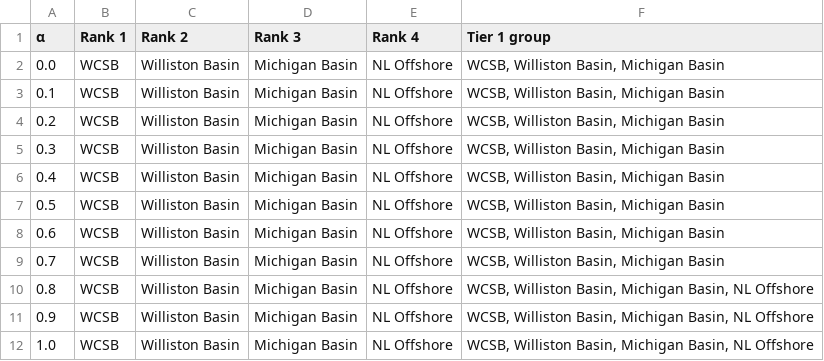
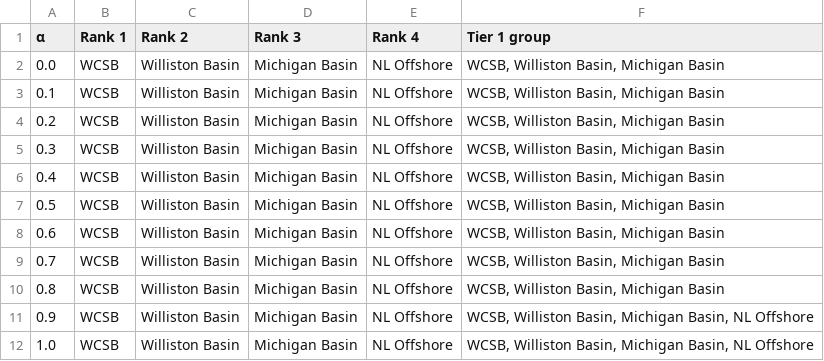
Before and after one commit to gockie/ahp-mcda-simulator_Repo_csv, a CSV file: alpha_sensitivity_sweep.csv, drawn as a sheet.

```diff
--- a/alpha_sensitivity_sweep.csv
+++ b/alpha_sensitivity_sweep.csv
@@ -9,3 +9,3 @@
 0.7,WCSB,Williston Basin,Michigan Basin,NL Offshore,"WCSB, Williston Basin, Michigan Basin"
-0.8,WCSB,Williston Basin,Michigan Basin,NL Offshore,"WCSB, Williston Basin, Michigan Basin, NL Offshore"
+0.8,WCSB,Williston Basin,Michigan Basin,NL Offshore,"WCSB, Williston Basin, Michigan Basin"
 0.9,WCSB,Williston Basin,Michigan Basin,NL Offshore,"WCSB, Williston Basin, Michigan Basin, NL Offshore"
```
Also changed, not shown: leave_one_out.csv, scores_tiers.csv, 4 other files.
